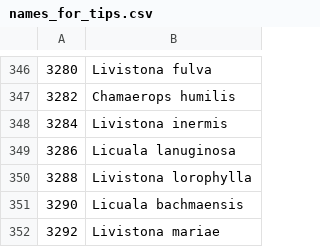
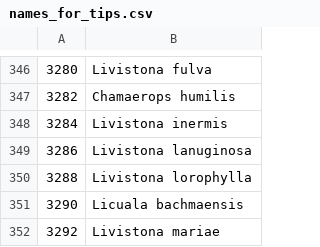
Before and after one commit to pebgroup/coryphoideae_species_tree, a CSV file: names_for_tips.csv, drawn as a sheet; only a part is shown, gaps mark what is left out.

Commit message:
changed 3286 from Licuala to Livistona

```diff
--- a/names_for_tips.csv
+++ b/names_for_tips.csv
@@ -348,3 +348,3 @@
 3284,Livistona inermis
-3286,Licuala lanuginosa
+3286,Livistona lanuginosa
 3288,Livistona lorophylla
```
